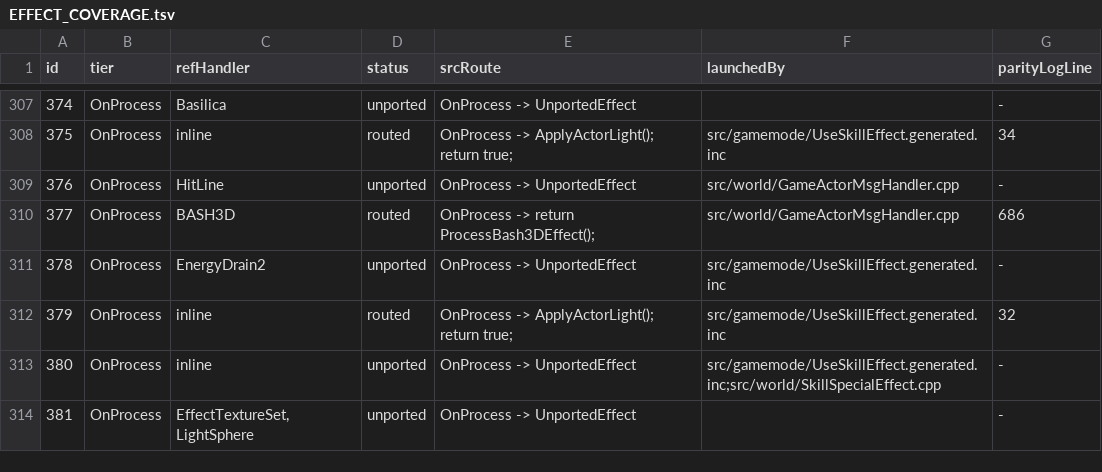
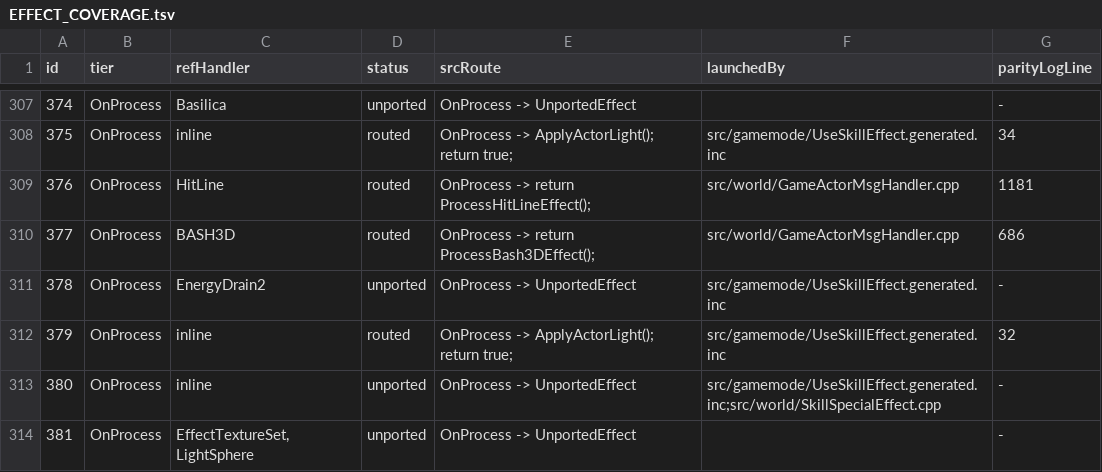
Before and after one commit to Sziadan/open-midgard, a TSV file: docs/skill/generated/EFFECT_COVERAGE.tsv, drawn as a sheet; only a part is shown, gaps mark what is left out.

Commit message:
Route effect 376 through HitLine

```diff
--- a/docs/skill/generated/EFFECT_COVERAGE.tsv
+++ b/docs/skill/generated/EFFECT_COVERAGE.tsv
@@ -308,3 +308,3 @@ id	tier	refHandler	status	srcRoute	launchedBy	parityLogLine
 375	OnProcess	inline	routed	OnProcess -> ApplyActorLight(); return true;	src/gamemode/UseSkillEffect.generated.inc	34
-376	OnProcess	HitLine	unported	OnProcess -> UnportedEffect	src/world/GameActorMsgHandler.cpp	-
+376	OnProcess	HitLine	routed	OnProcess -> return ProcessHitLineEffect();	src/world/GameActorMsgHandler.cpp	1181
 377	OnProcess	BASH3D	routed	OnProcess -> return ProcessBash3DEffect();	src/world/GameActorMsgHandler.cpp	686
```
Also changed, not shown: 12 other files.
